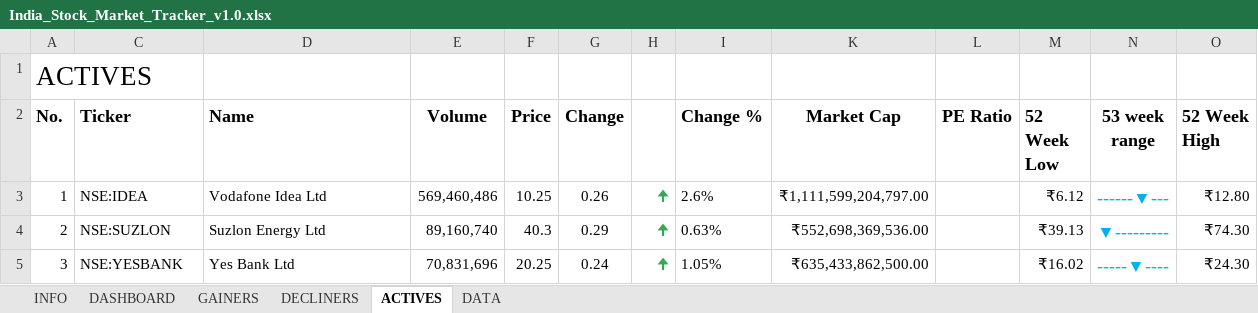
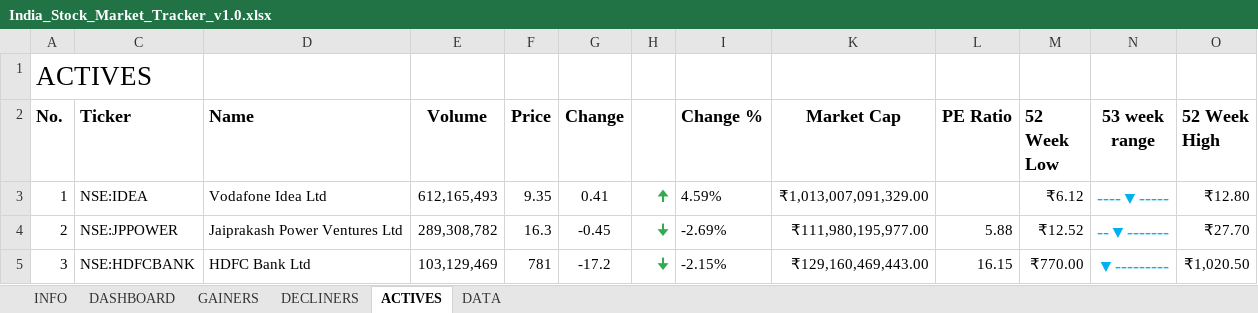
Before and after one commit to justshareon/appointo, an Excel workbook: India_Stock_Market_Tracker_v1.0.xlsx, sheet ACTIVES, drawn as a sheet; only a part is shown; values as stored, in another font and other column widths than the file's, no borders; charts and pictures and conditional formats and table styles not drawn; the diff covers the shown part only; the diff names each change by its address in the sheet, - before the commit and + after, or states it on an @@ line.

```diff
--- a/India_Stock_Market_Tracker_v1.0.xlsx (sheet ACTIVES)
+++ b/India_Stock_Market_Tracker_v1.0.xlsx (sheet ACTIVES)
-E3 (Volume): 569,460,486
+E3 (Volume): 612,165,493
-F3 (Price): 10.25
+F3 (Price): 9.35
-G3 (Change): 0.26
+G3 (Change): 0.41
-I3 (Change %): 2.6%
+I3 (Change %): 4.59%
-K3 (Market Cap): ₹1,111,599,204,797.00
+K3 (Market Cap): ₹1,013,007,091,329.00
-N3 (53 week range): ------▼---
+N3 (53 week range): ----▼-----
-C4 (Ticker): NSE:SUZLON
+C4 (Ticker): NSE:JPPOWER
-D4 (Name): Suzlon Energy Ltd
+D4 (Name): Jaiprakash Power Ventures Ltd
-E4 (Volume): 89,160,740
+E4 (Volume): 289,308,782
-F4 (Price): 40.3
+F4 (Price): 16.3
-G4 (Change): 0.29
+G4 (Change): -0.45
-H4:H5: 🠉
+H4:H5: 🠋
-I4 (Change %): 0.63%
+I4 (Change %): -2.69%
-K4 (Market Cap): ₹552,698,369,536.00
+K4 (Market Cap): ₹111,980,195,977.00
-L4 (PE Ratio): (empty)
+L4 (PE Ratio): 5.88
-M4 (52 Week Low): ₹39.13
+M4 (52 Week Low): ₹12.52
-N4 (53 week range): ▼---------
+N4 (53 week range): --▼-------
-O4 (52 Week High): ₹74.30
+O4 (52 Week High): ₹27.70
-C5 (Ticker): NSE:YESBANK
+C5 (Ticker): NSE:HDFCBANK
-D5 (Name): Yes Bank Ltd
+D5 (Name): HDFC Bank Ltd
-E5 (Volume): 70,831,696
+E5 (Volume): 103,129,469
-F5 (Price): 20.25
+F5 (Price): 781
-G5 (Change): 0.24
+G5 (Change): -17.2
-I5 (Change %): 1.05%
+I5 (Change %): -2.15%
-K5 (Market Cap): ₹635,433,862,500.00
+K5 (Market Cap): ₹129,160,469,443.00
-L5 (PE Ratio): (empty)
+L5 (PE Ratio): 16.15
-M5 (52 Week Low): ₹16.02
+M5 (52 Week Low): ₹770.00
-N5 (53 week range): -----▼----
+N5 (53 week range): ▼---------
-O5 (52 Week High): ₹24.30
+O5 (52 Week High): ₹1,020.50
```
Also changed, not shown: 191 edited cells elsewhere in this sheet, sheet DATA, sheet DASHBOARD, sheet GAINERS, sheet DECLINERS, hidden cells, 5 other files.
